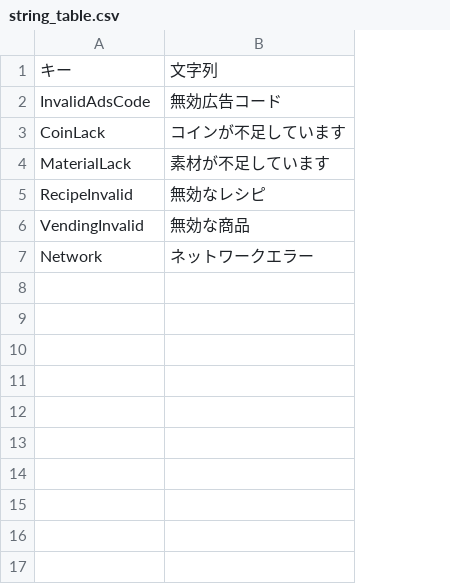
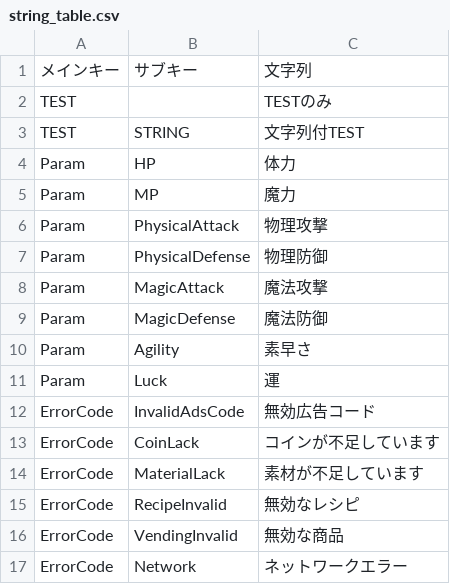
Before and after one commit to kou-yeung/Contrib.Gate, a CSV file: app/client/Contrib.Gate/Assets/Resources/Entities/string_table.csv, drawn as a sheet; addresses are those after the commit; the diff names each change by its address in the sheet, - before the commit and + after, or states it on an @@ line.

```diff
--- a/app/client/Contrib.Gate/Assets/Resources/Entities/string_table.csv
+++ b/app/client/Contrib.Gate/Assets/Resources/Entities/string_table.csv
+column A, row 1: メインキー; rows 12-17: all ErrorCode
-B1: キー
+B1: サブキー
+row 2: TEST |  | TESTのみ
+row 3: TEST | STRING | 文字列付TEST
+row 4: Param | HP | 体力
+row 5: Param | MP | 魔力
+row 6: Param | PhysicalAttack | 物理攻撃
+row 7: Param | PhysicalDefense | 物理防御
+row 8: Param | MagicAttack | 魔法攻撃
+row 9: Param | MagicDefense | 魔法防御
+row 10: Param | Agility | 素早さ
+row 11: Param | Luck | 運
```
Also changed, not shown: app/client/Contrib.Gate/Assets/Resources/Entities/material.csv, 5 other files.
